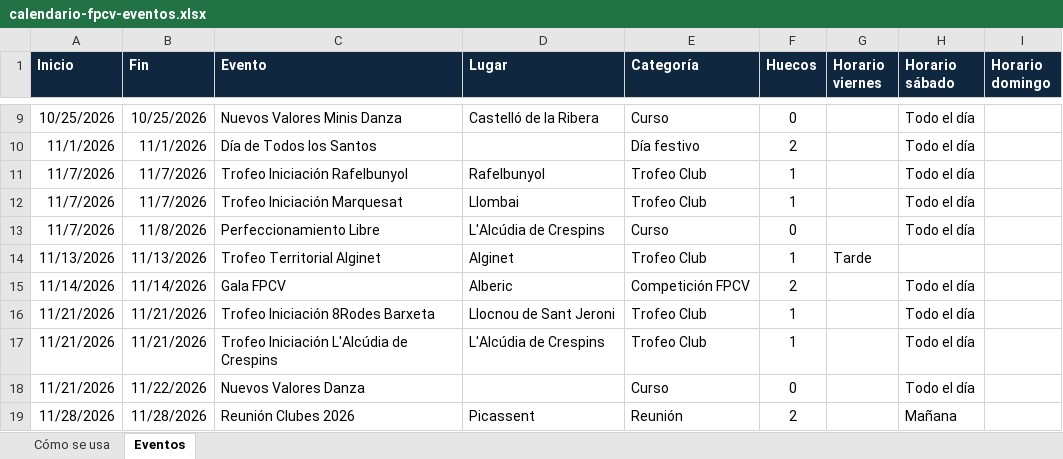
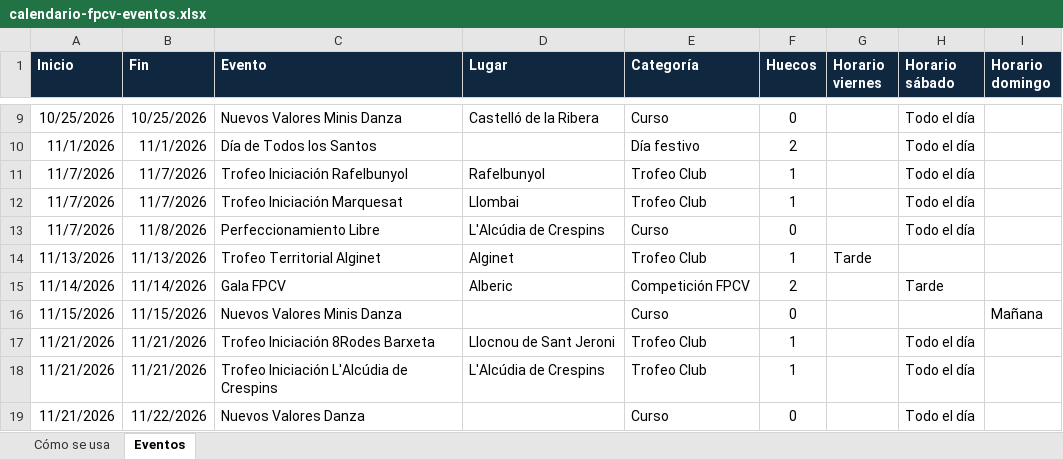
Before and after one commit to PArtistico-FPCV/Calendario, an Excel workbook: calendario-fpcv-eventos.xlsx, sheet Eventos, drawn as a sheet; only a part is shown, gaps mark what is left out; the shorter side is filled out with more unchanged rows; values as stored, in another font and other column widths than the file's, no borders; conditional formats not drawn; the diff names each change by its address in the sheet, - before the commit and + after, or states it on an @@ line.

Commit message:
Add files via upload

```diff
--- a/calendario-fpcv-eventos.xlsx (sheet Eventos)
+++ b/calendario-fpcv-eventos.xlsx (sheet Eventos)
-H15 (Horario sábado): Todo el día
+H15 (Horario sábado): Tarde
+row 16: 11/15/2026 | 11/15/2026 | Nuevos Valores Minis Danza |  | Curso | 0 |  |  | Mañana
```
